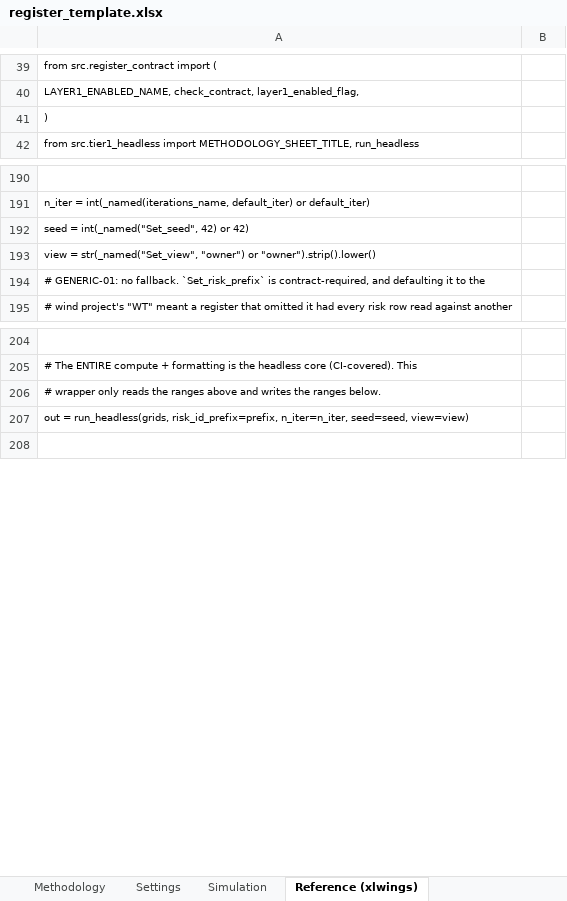
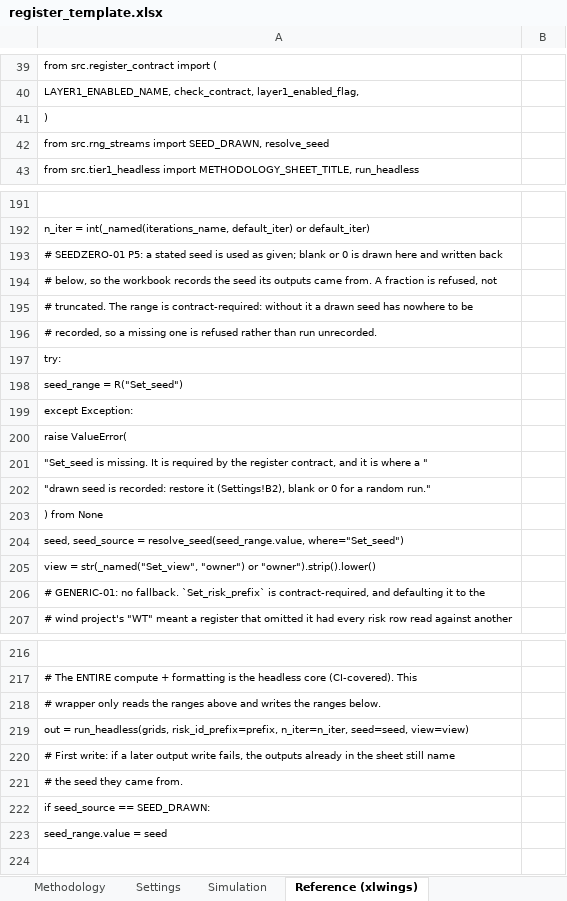
Before and after one commit to spinbris/ridgeline, an Excel workbook: templates/register_template.xlsx, sheet Reference (xlwings), drawn as a sheet; only a part is shown, gaps mark what is left out; values as stored, in another font and other column widths than the file's, no borders; addresses are those after the commit; the diff names each change by its address in the sheet, - before the commit and + after, or states it on an @@ line.

```diff
--- a/templates/register_template.xlsx (sheet Reference (xlwings))
+++ b/templates/register_template.xlsx (sheet Reference (xlwings))
+row 42: from src.rng_streams import SEED_DRAWN, resolve_seed
-A193: seed = int(_named("Set_seed", 42) or 42)
+A193: # SEEDZERO-01 P5: a stated seed is used as given; blank or 0 is drawn here and written back
+row 194: # below, so the workbook records the seed its outputs came from. A fraction is refused, not
+row 195: # truncated. The range is contract-required: without it a drawn seed has nowhere to be
+row 196: # recorded, so a missing one is refused rather than run unrecorded.
+row 197: try:
+row 198: seed_range = R("Set_seed")
+row 199: except Exception:
+row 200: raise ValueError(
+row 201: "Set_seed is missing. It is required by the register contract, and it is where a "
+row 202: "drawn seed is recorded: restore it (Settings!B2), blank or 0 for a random run."
+row 203: ) from None
+row 204: seed, seed_source = resolve_seed(seed_range.value, where="Set_seed")
+row 220: # First write: if a later output write fails, the outputs already in the sheet still name
+row 221: # the seed they came from.
+row 222: if seed_source == SEED_DRAWN:
+row 223: seed_range.value = seed
```
Also changed, not shown: 33 other files.
